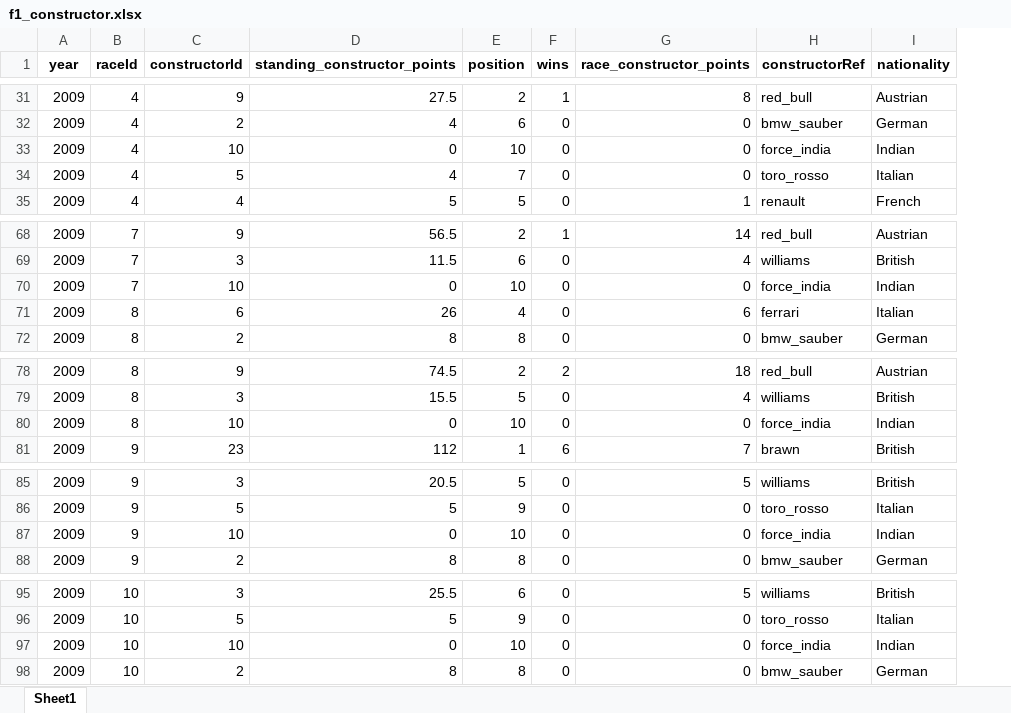
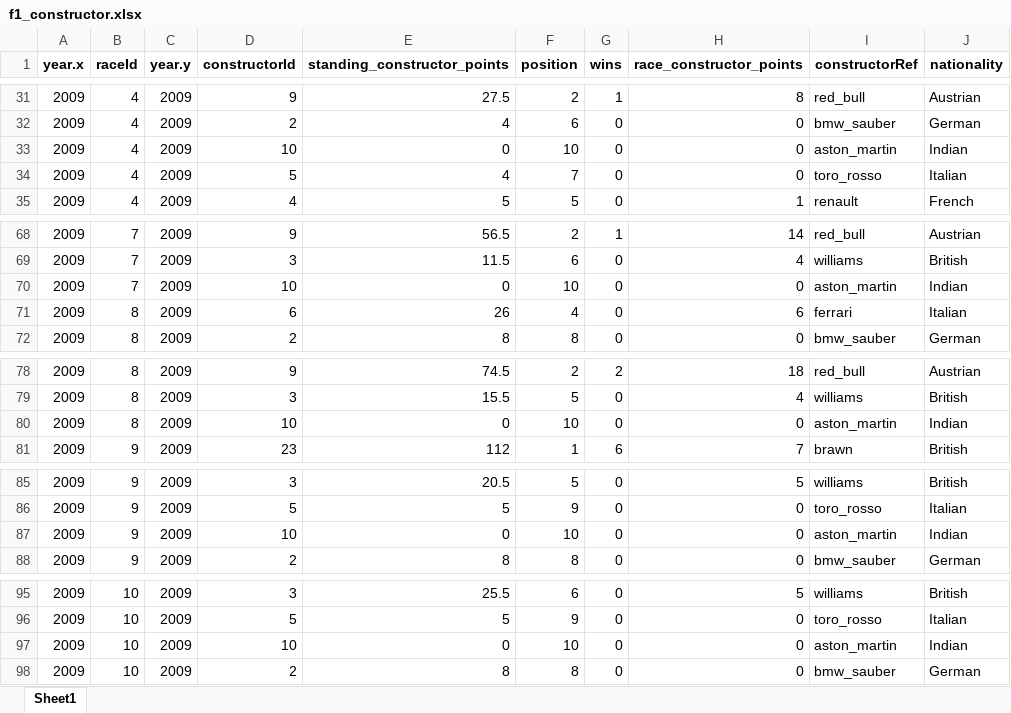
Before and after one commit to manucastilla/APS_R_dados, an Excel workbook: f1_constructor.xlsx, sheet Sheet1, drawn as a sheet; only a part is shown, gaps mark what is left out; values as stored, in another font and other column widths than the file's, no borders; addresses are those after the commit; the diff covers the shown part only; the diff names each change by its address in the sheet, - before the commit and + after, or states it on an @@ line.

```diff
--- a/f1_constructor.xlsx (sheet Sheet1)
+++ b/f1_constructor.xlsx (sheet Sheet1)
+column C (year.y), rows 31-35: all 2009; rows 68-72: all 2009; rows 78-81: all 2009; rows 85-88: all 2009; rows 95-98: all 2009
-A1: year
+A1: year.x
-I33 (constructorRef): force_india
+I33 (constructorRef): aston_martin
-I70 (constructorRef): force_india
+I70 (constructorRef): aston_martin
-I80 (constructorRef): force_india
+I80 (constructorRef): aston_martin
-I87 (constructorRef): force_india
+I87 (constructorRef): aston_martin
-I97 (constructorRef): force_india
+I97 (constructorRef): aston_martin
```
Also changed, not shown: 244 edited cells elsewhere in this sheet, 3 other files.
